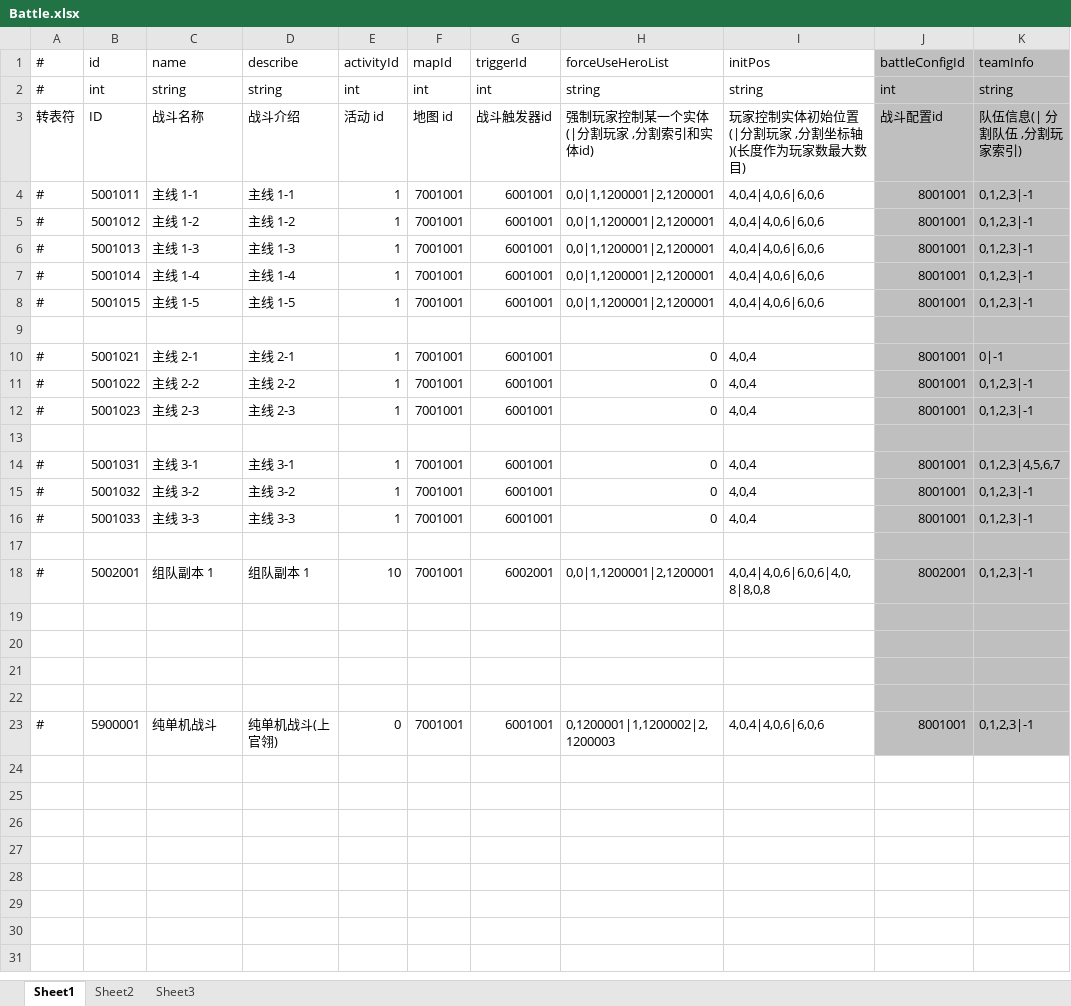
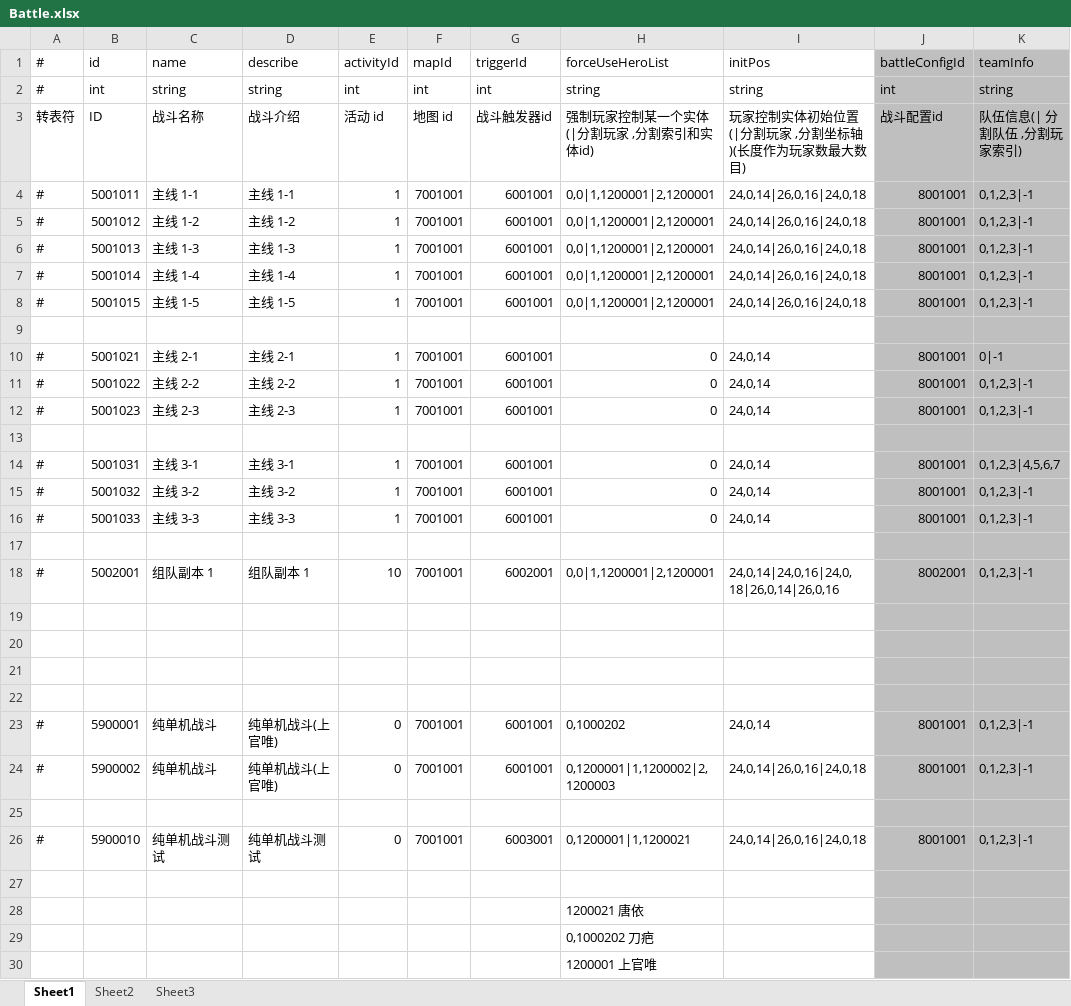
Before and after one commit to thanklzhang/001_GameFramework_Config, an Excel workbook: data_table/Battle.xlsx, sheet Sheet1, drawn as a sheet; values as stored, in another font and other column widths than the file's, no borders; addresses are those after the commit; the diff names each change by its address in the sheet, - before the commit and + after, or states it on an @@ line.

```diff
--- a/data_table/Battle.xlsx (sheet Sheet1)
+++ b/data_table/Battle.xlsx (sheet Sheet1)
-I4:I8 (initPos): 4,0,4|4,0,6|6,0,6
+I4:I8 (initPos): 24,0,14|26,0,16|24,0,18
-I10:I12 (initPos): 4,0,4
+I10:I12 (initPos): 24,0,14
-I14:I16 (initPos): 4,0,4
+I14:I16 (initPos): 24,0,14
-I18 (initPos): 4,0,4|4,0,6|6,0,6|4,0,8|8,0,8
+I18 (initPos): 24,0,14|24,0,16|24,0,18|26,0,14|26,0,16
+row 23: # | 5900001 | 纯单机战斗 | 纯单机战斗(上官唯) | 0 | 7001001 | 6001001 | 0,1000202 | 24,0,14 | 8001001 | 0,1,2,3|-1
-B24 (id): 5900001
+B24 (id): 5900002
-D24 (describe): 纯单机战斗(上官翎)
+D24 (describe): 纯单机战斗(上官唯)
-I24 (initPos): 4,0,4|4,0,6|6,0,6
+I24 (initPos): 24,0,14|26,0,16|24,0,18
+row 25: (empty)
+row 26: # | 5900010 | 纯单机战斗测试 | 纯单机战斗测试 | 0 | 7001001 | 6003001 | 0,1200001|1,1200021 | 24,0,14|26,0,16|24,0,18 | 8001001 | 0,1,2,3|-1
+row 27: (empty)
+row 28:  |  |  |  |  |  |  | 1200021 唐依
+row 29:  |  |  |  |  |  |  | 0,1000202 刀疤
+row 30:  |  |  |  |  |  |  | 1200001 上官唯
```
Also changed, not shown: data_table/CalculateEffect.xlsx, data_table/EntityInfo.xlsx, 16 other files.
